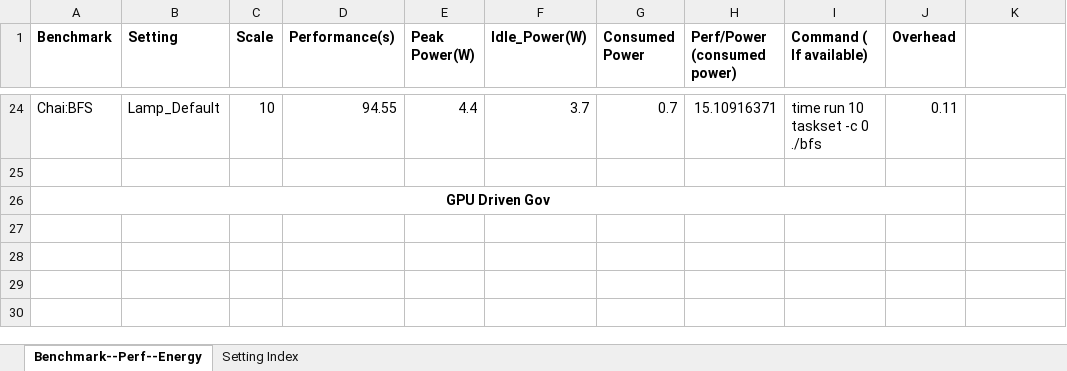
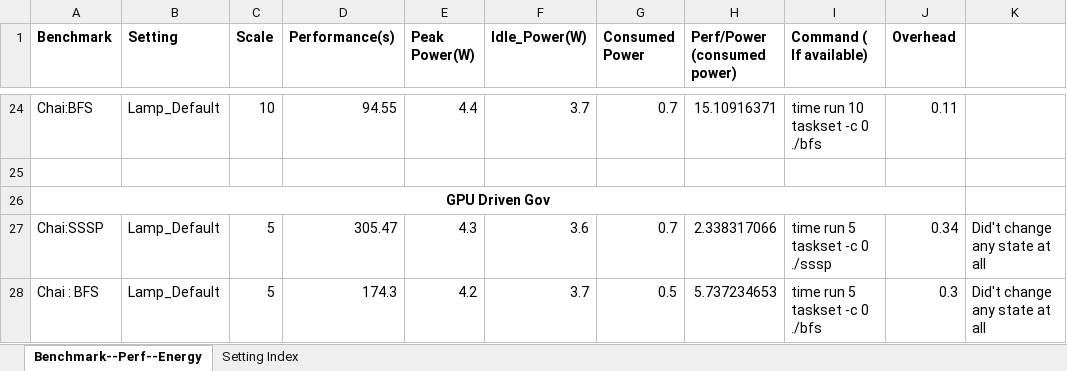
Before and after one commit to dipayan2/osldvfs, an Excel workbook: Data_Perf_Energy.xlsx, sheet Benchmark--Perf--Energy, drawn as a sheet; only a part is shown, gaps mark what is left out; values as stored, in another font and other column widths than the file's, no borders; the diff names each change by its address in the sheet, - before the commit and + after, or states it on an @@ line.

Commit message:
Data Update

```diff
--- a/Data_Perf_Energy.xlsx (sheet Benchmark--Perf--Energy)
+++ b/Data_Perf_Energy.xlsx (sheet Benchmark--Perf--Energy)
+row 27: Chai:SSSP | Lamp_Default | 5 | 305.47 | 4.3 | 3.6 | 0.7 | 2.338317066 | time run 5 taskset -c 0 ./sssp | 0.34 | Did't change any state at all
+row 28: Chai : BFS | Lamp_Default | 5 | 174.3 | 4.2 | 3.7 | 0.5 | 5.737234653 | time run 5 taskset -c 0 ./bfs | 0.3 | Did't change any state at all
```
Also changed, not shown: 1 other file.
